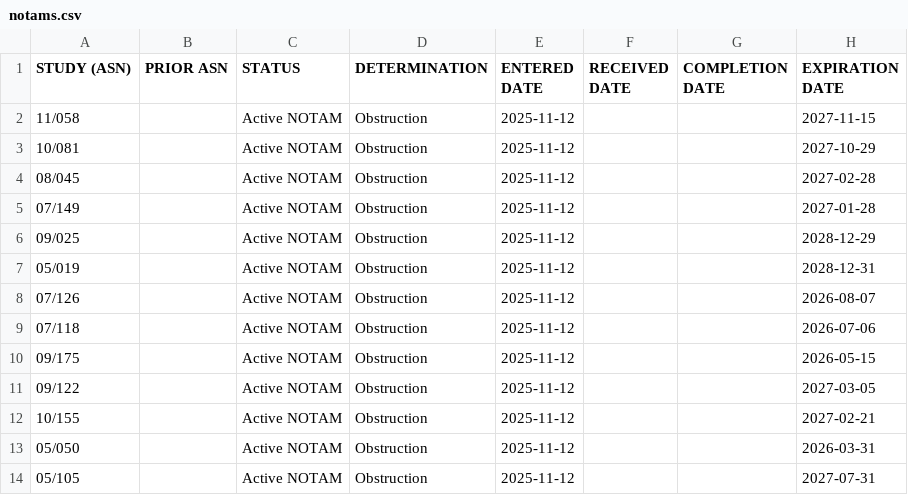
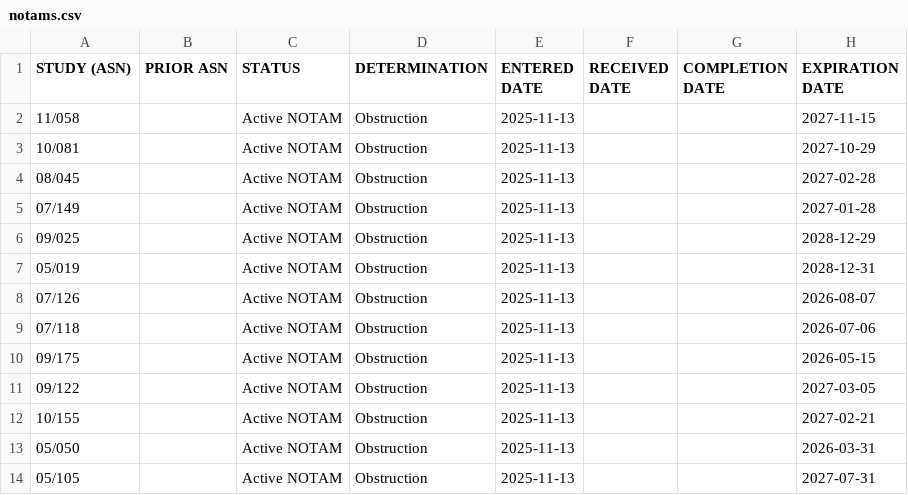
Before and after one commit to jeffreyp/faa-crane-viewer, a CSV file: public/data/notams.csv, drawn as a sheet; only a part is shown; the diff names each change by its address in the sheet, - before the commit and + after, or states it on an @@ line.

```diff
--- a/public/data/notams.csv
+++ b/public/data/notams.csv
-E2:E14 (ENTERED DATE): 2025-11-12
+E2:E14 (ENTERED DATE): 2025-11-13
```
